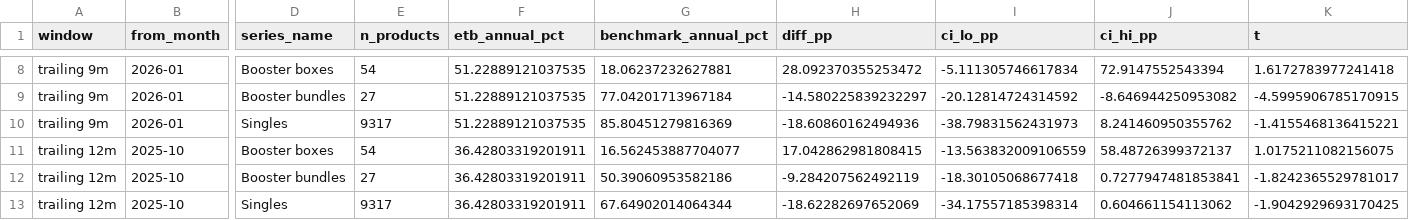
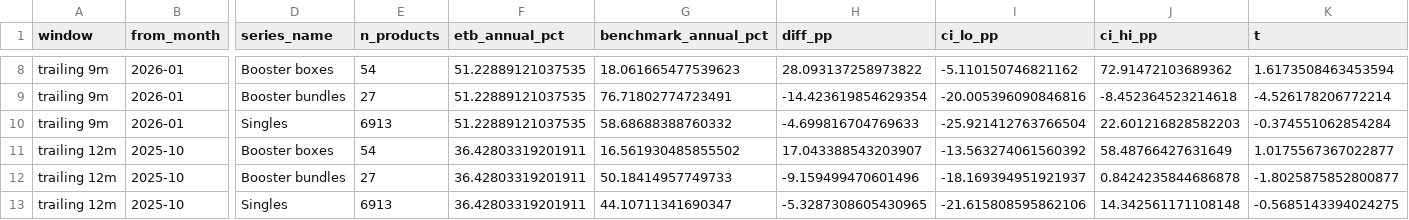
Before and after one commit to garec99054/pokestat-site, a CSV file: etb_recent_benchmarks.csv, drawn as a sheet; only a part is shown, gaps mark what is left out; the diff covers the shown part only; the diff names each change by its address in the sheet, - before the commit and + after, or states it on an @@ line.

```diff
--- a/etb_recent_benchmarks.csv
+++ b/etb_recent_benchmarks.csv
-G8 (benchmark_annual_pct): 18.06237232627881
+G8 (benchmark_annual_pct): 18.061665477539623
-H8 (diff_pp): 28.092370355253472
+H8 (diff_pp): 28.093137258973822
-I8 (ci_lo_pp): -5.111305746617834
+I8 (ci_lo_pp): -5.110150746821162
-J8 (ci_hi_pp): 72.9147552543394
+J8 (ci_hi_pp): 72.91472103689362
-K8 (t): 1.6172783977241418
+K8 (t): 1.6173508463453594
-G9 (benchmark_annual_pct): 77.04201713967184
+G9 (benchmark_annual_pct): 76.71802774723491
-H9 (diff_pp): -14.580225839232297
+H9 (diff_pp): -14.423619854629354
-I9 (ci_lo_pp): -20.12814724314592
+I9 (ci_lo_pp): -20.005396090846816
-J9 (ci_hi_pp): -8.646944250953082
+J9 (ci_hi_pp): -8.452364523214618
-K9 (t): -4.5995906785170915
+K9 (t): -4.526178206772214
-E10 (n_products): 9317
+E10 (n_products): 6913
-G10 (benchmark_annual_pct): 85.80451279816369
+G10 (benchmark_annual_pct): 58.68688388760332
-H10 (diff_pp): -18.60860162494936
+H10 (diff_pp): -4.699816704769633
-I10 (ci_lo_pp): -38.79831562431973
+I10 (ci_lo_pp): -25.921412763766504
-J10 (ci_hi_pp): 8.241460950355762
+J10 (ci_hi_pp): 22.601216828582203
-K10 (t): -1.4155468136415221
+K10 (t): -0.374551062854284
-G11 (benchmark_annual_pct): 16.562453887704077
+G11 (benchmark_annual_pct): 16.561930485855502
-H11 (diff_pp): 17.042862981808415
+H11 (diff_pp): 17.043388543203907
-I11 (ci_lo_pp): -13.563832009106559
+I11 (ci_lo_pp): -13.563274061560392
-J11 (ci_hi_pp): 58.48726399372137
+J11 (ci_hi_pp): 58.48766427631649
-K11 (t): 1.0175211082156075
+K11 (t): 1.0175567367022877
-G12 (benchmark_annual_pct): 50.39060953582186
+G12 (benchmark_annual_pct): 50.18414957749733
-H12 (diff_pp): -9.284207562492119
+H12 (diff_pp): -9.159499470601496
-I12 (ci_lo_pp): -18.30105068677418
+I12 (ci_lo_pp): -18.169394951921937
-J12 (ci_hi_pp): 0.7277947481853841
+J12 (ci_hi_pp): 0.8424235844686878
-K12 (t): -1.8242365529781017
+K12 (t): -1.8025875852800877
-E13 (n_products): 9317
+E13 (n_products): 6913
-G13 (benchmark_annual_pct): 67.64902014064344
+G13 (benchmark_annual_pct): 44.10711341690347
-H13 (diff_pp): -18.62282697652069
+H13 (diff_pp): -5.3287308605430965
-I13 (ci_lo_pp): -34.17557185398314
+I13 (ci_lo_pp): -21.615808595862106
-J13 (ci_hi_pp): 0.604661154113062
+J13 (ci_hi_pp): 14.342561171108148
-K13 (t): -1.9042929693170425
+K13 (t): -0.5685143394024275
```
Also changed, not shown: 50 edited cells elsewhere in this file, 25 other files.
